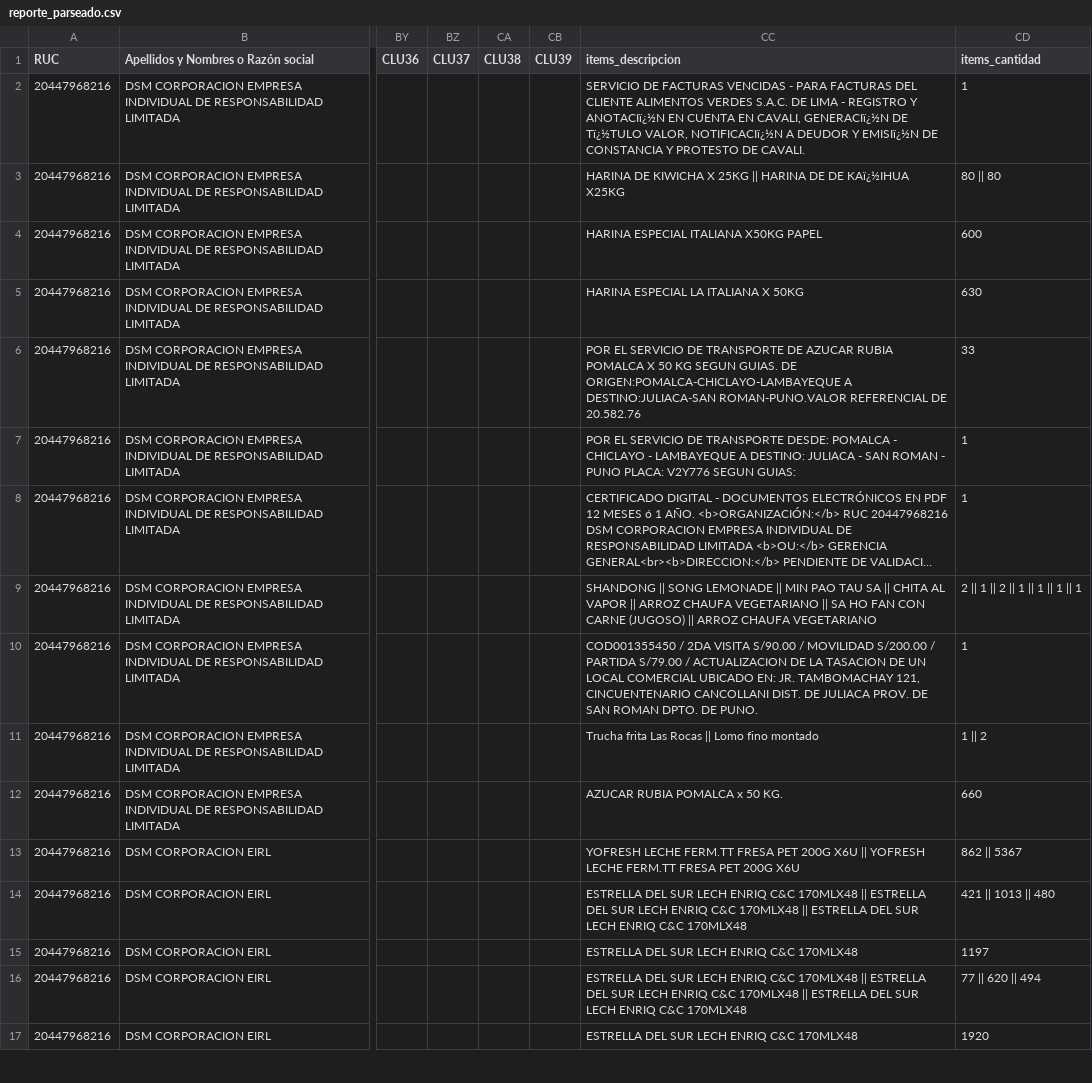
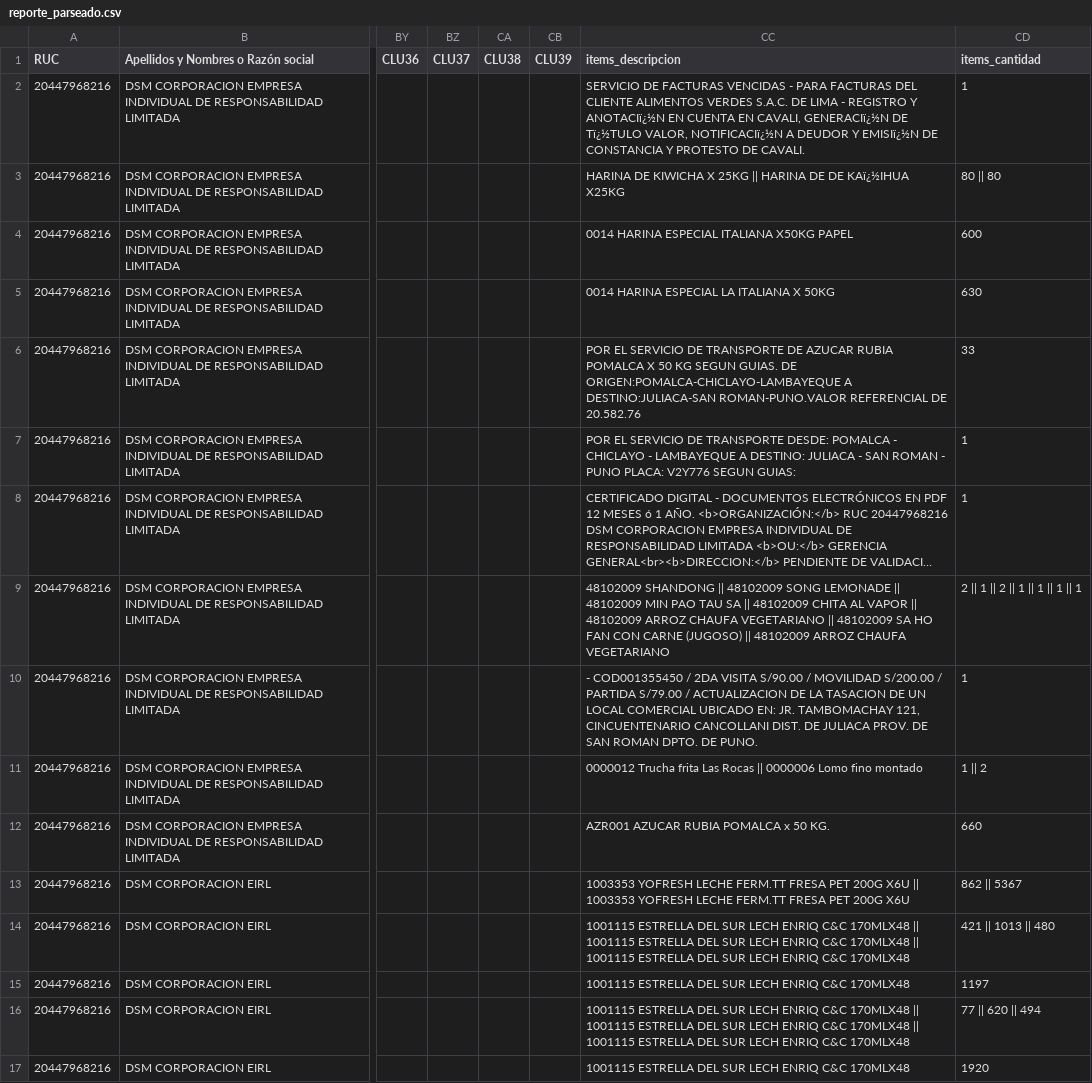
Before and after one commit to Aquivan/Claude, a CSV file: sire/20447968216/historico/202610/reporte_parseado.csv, drawn as a sheet; only a part is shown, gaps mark what is left out; long unchanged cells end in …; the diff covers the shown part only; the diff names each change by its address in the sheet, - before the commit and + after, or states it on an @@ line.

```diff
--- a/sire/20447968216/historico/202610/reporte_parseado.csv
+++ b/sire/20447968216/historico/202610/reporte_parseado.csv
-CC4 (items_descripcion): HARINA ESPECIAL ITALIANA X50KG PAPEL
+CC4 (items_descripcion): 0014 HARINA ESPECIAL ITALIANA X50KG PAPEL
-CC5 (items_descripcion): HARINA ESPECIAL LA ITALIANA X 50KG
+CC5 (items_descripcion): 0014 HARINA ESPECIAL LA ITALIANA X 50KG
-CC9 (items_descripcion): SHANDONG || SONG LEMONADE || MIN PAO TAU SA || CHITA AL VAPOR || ARROZ CHAUFA VEGETARIANO || SA HO FAN CON CARNE (JUGOSO) || ARROZ CHAUFA…
+CC9 (items_descripcion): 48102009 SHANDONG || 48102009 SONG LEMONADE || 48102009 MIN PAO TAU SA || 48102009 CHITA AL VAPOR || 48102009 ARROZ CHAUFA VEGETARIANO || 48102009 SA HO FAN CON CARNE (JUGOSO) || 48102009 ARROZ CHAUFA…
-CC10 (items_descripcion): COD001355450 /…
+CC10 (items_descripcion): - COD001355450 /…
-CC11 (items_descripcion): Trucha frita Las Rocas || Lomo fino…
+CC11 (items_descripcion): 0000012 Trucha frita Las Rocas || 0000006 Lomo fino…
-CC12 (items_descripcion): AZUCAR RUBIA POMALCA x 50 KG.
+CC12 (items_descripcion): AZR001 AZUCAR RUBIA POMALCA x 50 KG.
-CC13 (items_descripcion): YOFRESH LECHE FERM.TT FRESA PET 200G X6U || YOFRESH LECHE…
+CC13 (items_descripcion): 1003353 YOFRESH LECHE FERM.TT FRESA PET 200G X6U || 1003353 YOFRESH LECHE…
-CC14 (items_descripcion): ESTRELLA DEL SUR LECH ENRIQ C&C 170MLX48 || ESTRELLA DEL SUR LECH ENRIQ C&C 170MLX48 || ESTRELLA DEL…
+CC14 (items_descripcion): 1001115 ESTRELLA DEL SUR LECH ENRIQ C&C 170MLX48 || 1001115 ESTRELLA DEL SUR LECH ENRIQ C&C 170MLX48 || 1001115 ESTRELLA DEL…
-CC15 (items_descripcion): ESTRELLA DEL SUR LECH ENRIQ C&C 170MLX48
+CC15 (items_descripcion): 1001115 ESTRELLA DEL SUR LECH ENRIQ C&C 170MLX48
-CC16 (items_descripcion): ESTRELLA DEL SUR LECH ENRIQ C&C 170MLX48 || ESTRELLA DEL SUR LECH ENRIQ C&C 170MLX48 || ESTRELLA DEL…
+CC16 (items_descripcion): 1001115 ESTRELLA DEL SUR LECH ENRIQ C&C 170MLX48 || 1001115 ESTRELLA DEL SUR LECH ENRIQ C&C 170MLX48 || 1001115 ESTRELLA DEL…
-CC17 (items_descripcion): ESTRELLA DEL SUR LECH ENRIQ C&C 170MLX48
+CC17 (items_descripcion): 1001115 ESTRELLA DEL SUR LECH ENRIQ C&C 170MLX48
```
Also changed, not shown: 4 added rows and 41 edited cells elsewhere in this file, sire/20447968216/facturas.csv, sire/20447968216/historico/202610/compras_propuesta.csv, 17 other files.
